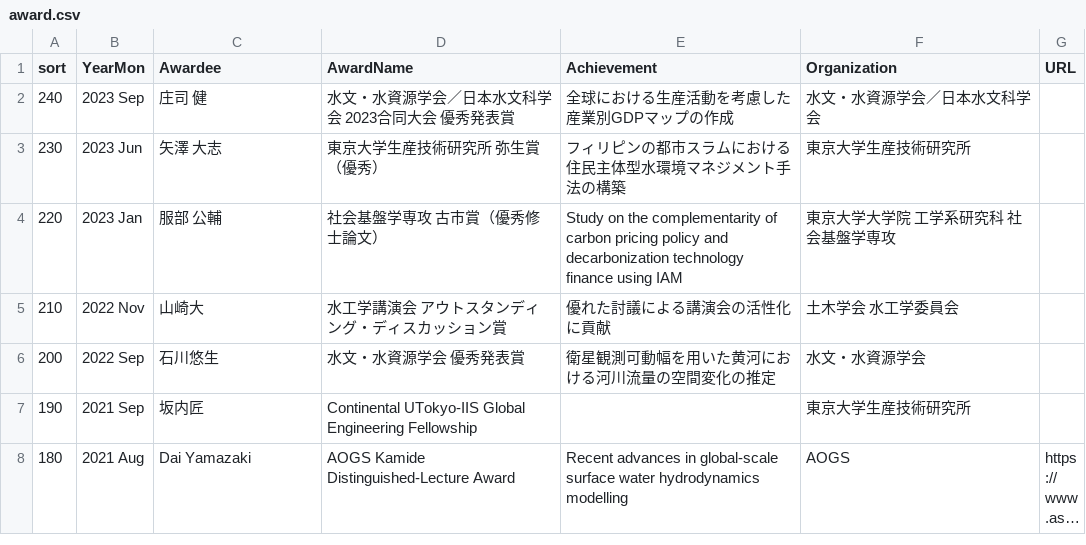
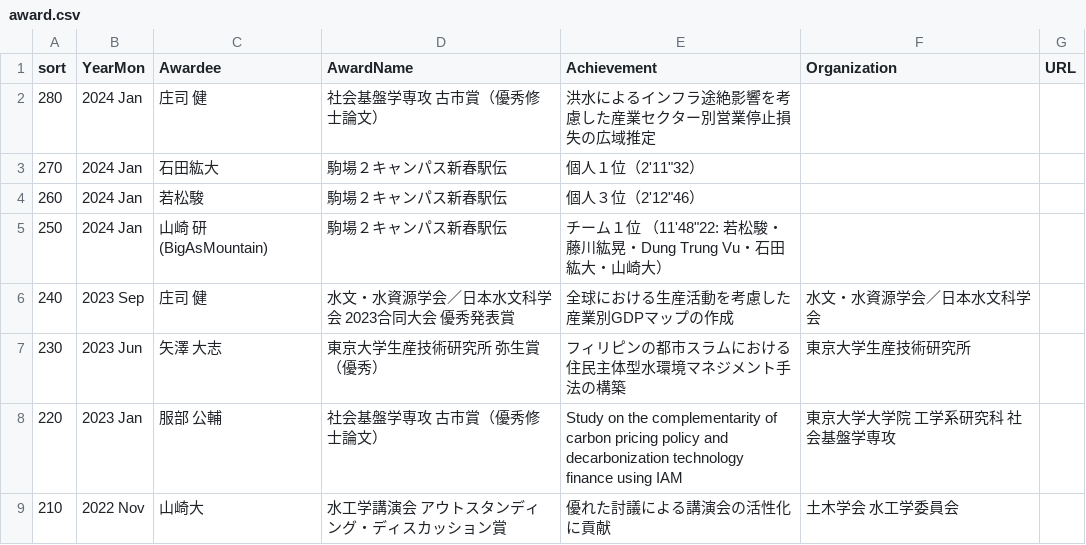
Before and after one commit to global-hydrodynamics/global-hydrodynamics.github.io, a CSV file: _data/award.csv, drawn as a sheet; only a part is shown; the shorter side is filled out with more unchanged rows; long unchanged cells end in …; the diff names each change by its address in the sheet, - before the commit and + after, or states it on an @@ line.

Commit message:
member + award

```diff
--- a/_data/award.csv
+++ b/_data/award.csv
+row 2: 280 | 2024 Jan | 庄司 健 | 社会基盤学専攻 古市賞（優秀修士論文） | 洪水によるインフラ途絶影響を考慮した産業セクター別営業停止損失の広域推定
+row 3: 270 | 2024 Jan | 石田紘大 | 駒場２キャンパス新春駅伝 | 個人１位（2'11"32）
+row 4: 260 | 2024 Jan | 若松駿 | 駒場２キャンパス新春駅伝 | 個人３位（2'12"46）
+row 5: 250 | 2024 Jan | 山崎 研(BigAsMountain) | 駒場２キャンパス新春駅伝 | チーム１位 （11'48"22: 若松駿・藤川紘晃・Dung Trung Vu・石田紘大・山崎大）
```
Also changed, not shown: _data/former_student.csv, _data/team_collaborator.csv, 2 other files.
